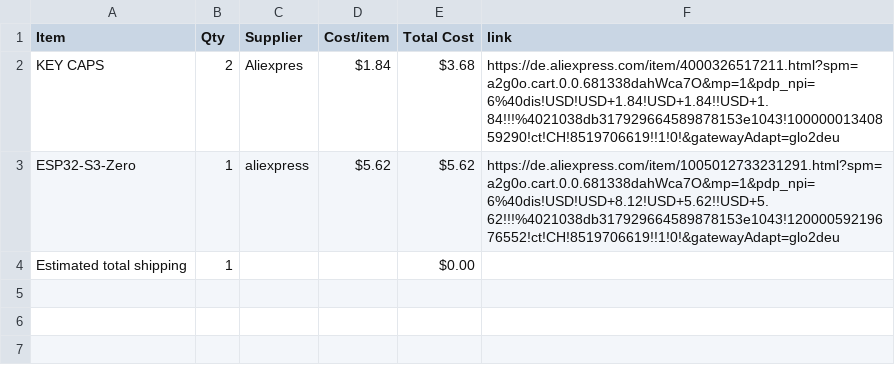
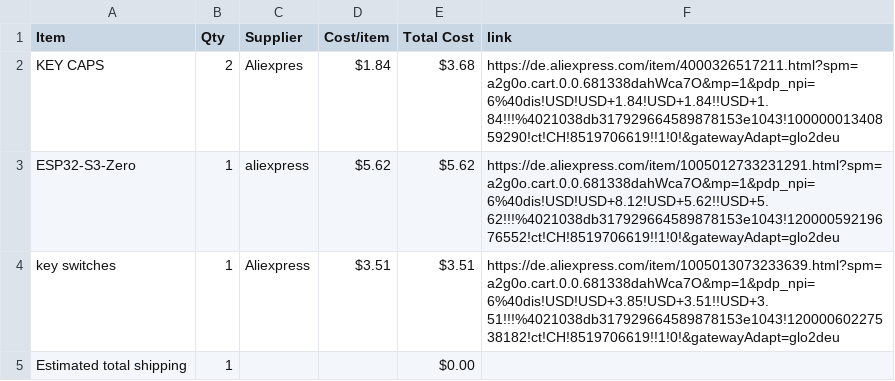
Before and after one commit to kiwo17/midi_keyboard, a CSV file: BOM.csv, drawn as a sheet.

Commit message:
Sync Midi Keyboard from Half Life

```diff
--- a/BOM.csv
+++ b/BOM.csv
@@ -3,2 +3,3 @@ KEY CAPS,2,Aliexpres,$1.84,$3.68,https://de.aliexpress.com/item/4000326517211.ht
 ESP32-S3-Zero,1,aliexpress,$5.62,$5.62,https://de.aliexpress.com/item/1005012733231291.html?spm=a2g0o.cart.0.0.681338dahWca7O&mp=1&pdp_npi=6%40dis!USD!USD+8.12!USD+5.62!!USD+5.62!!!%4021038db317929664589878153e1043!12000059219676552!ct!CH!8519706619!!1!0!&gatewayAdapt=glo2deu
+key switches,1,Aliexpress,$3.51,$3.51,https://de.aliexpress.com/item/1005013073233639.html?spm=a2g0o.cart.0.0.681338dahWca7O&mp=1&pdp_npi=6%40dis!USD!USD+3.85!USD+3.51!!USD+3.51!!!%4021038db317929664589878153e1043!12000060227538182!ct!CH!8519706619!!1!0!&gatewayAdapt=glo2deu
 Estimated total shipping,1,,,$0.00,
```
